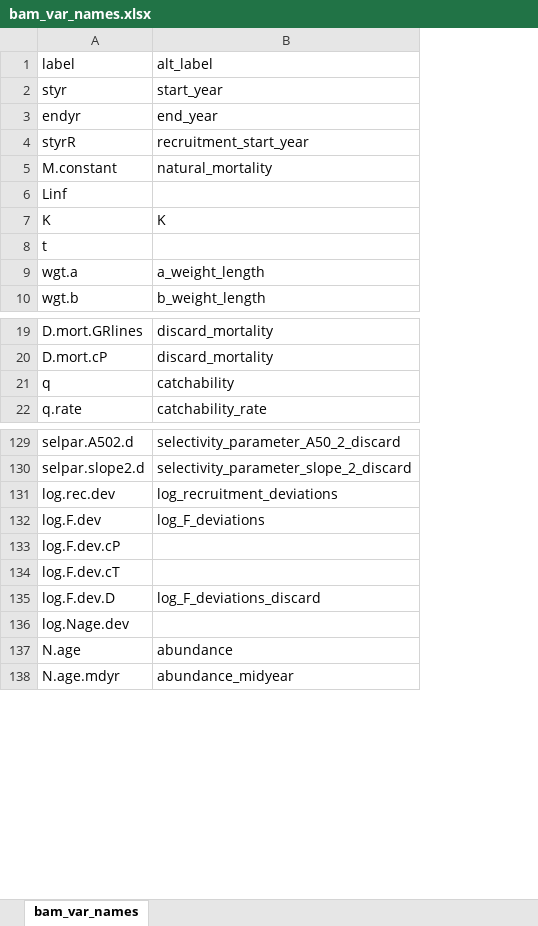
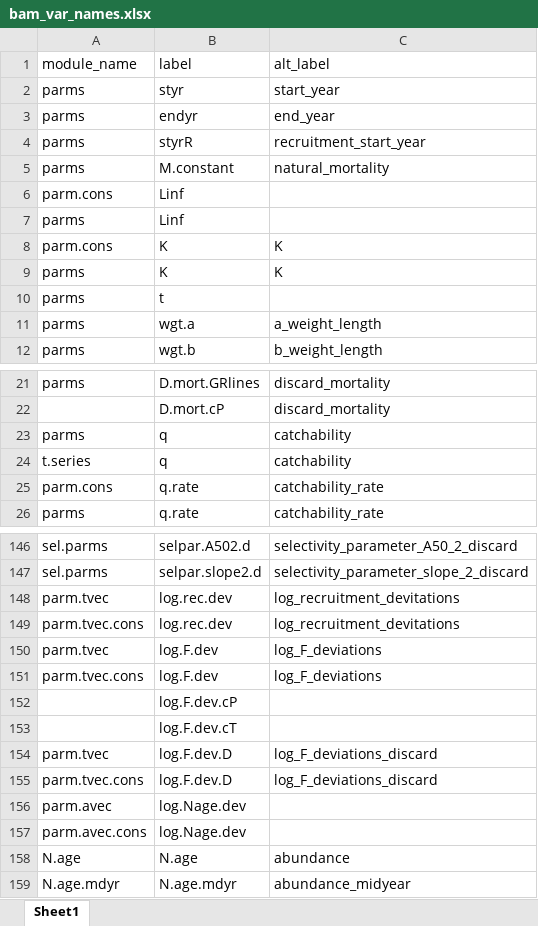
Before and after one commit to nmfs-ost/asar, an Excel workbook: inst/resources/bam_var_names.xlsx, sheet Sheet1, drawn as a sheet; only a part is shown, gaps mark what is left out; values as stored, in another font and other column widths than the file's, no cell formats; addresses are those after the commit; the diff covers the shown part only; the diff names each change by its address in the sheet, - before the commit and + after, or states it on an @@ line.

Commit message:
fix(convert_output): exp and obs labels are properly indicated whether the source is from indices or catch
- ss3 and bam naming conventions are now merged by module_name as well
- module_name is not an essential and non-changeable column

```diff
--- a/inst/resources/bam_var_names.xlsx (sheet Sheet1)
+++ b/inst/resources/bam_var_names.xlsx (sheet Sheet1)
-sheet tab: bam_var_names
+sheet tab: Sheet1
+column A (module_name), rows 2-6: parms | parms | parms | parms | parm.cons; rows 9-12: all parms; rows 21-23: parms |  | parms; row 26: parms; rows 146-148: sel.parms | sel.parms | parm.tvec; rows 151-154: parm.tvec.cons |  |  | parm.tvec; rows 157-159: parm.avec.cons | N.age | N.age.mdyr
+row 7: parms | Linf
+row 8: parm.cons | K | K
+row 24: t.series | q | catchability
+row 25: parm.cons | q.rate | catchability_rate
-C148 (alt_label): log_recruitment_deviations
+C148 (alt_label): log_recruitment_devitations
+row 149: parm.tvec.cons | log.rec.dev | log_recruitment_devitations
+row 150: parm.tvec | log.F.dev | log_F_deviations
+row 155: parm.tvec.cons | log.F.dev.D | log_F_deviations_discard
+row 156: parm.avec | log.Nage.dev
```
Also changed, not shown: 13 added rows and merged cells elsewhere in this sheet, cell formats, inst/resources/ss3_var_names.xlsx, 1 other file.
